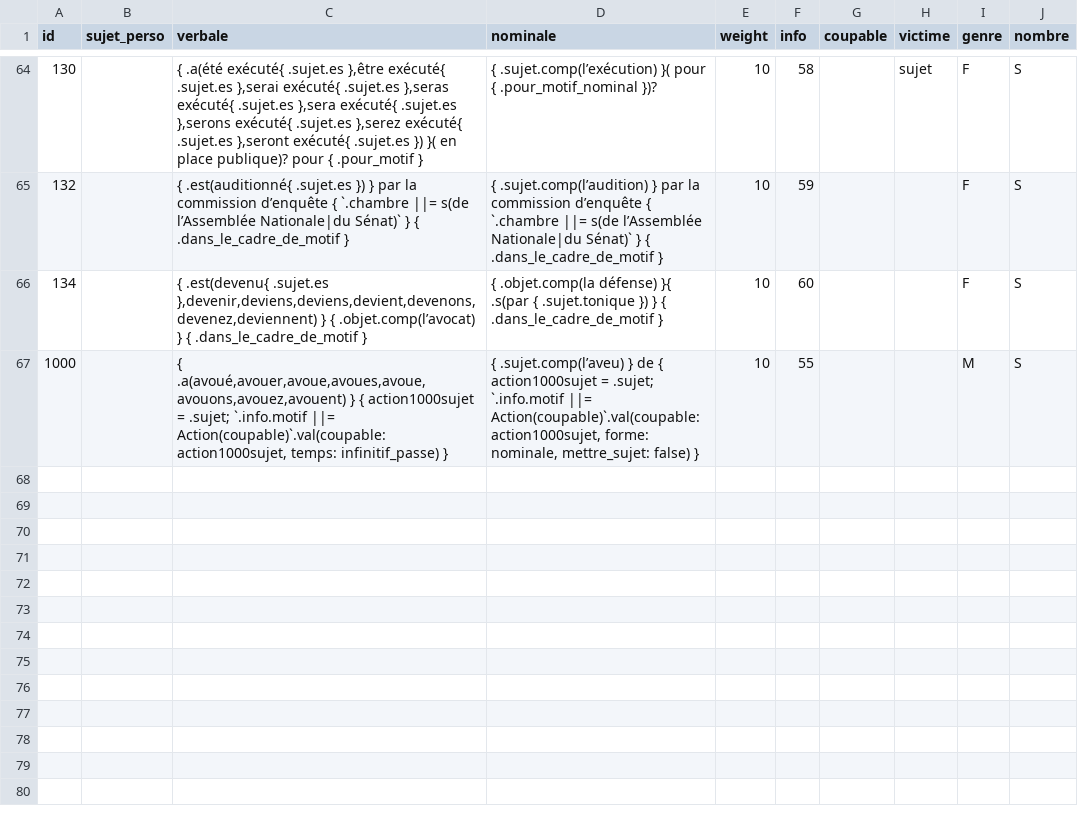
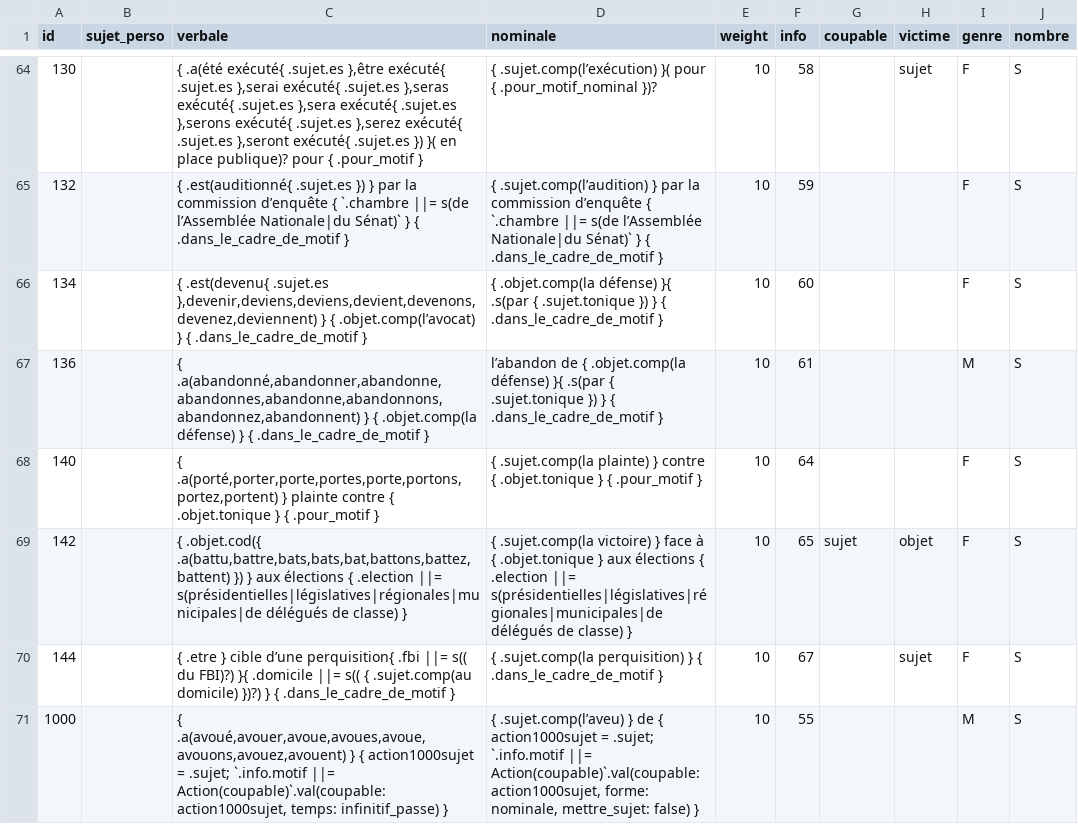
Before and after one commit to AlexieVQ/FlashNewsBot, a CSV file: regles/action.csv, drawn as a sheet; only a part is shown, gaps mark what is left out; the diff names each change by its address in the sheet, - before the commit and + after, or states it on an @@ line.

Commit message:
Migration d’infos et actions

```diff
--- a/regles/action.csv
+++ b/regles/action.csv
+row 67: 136 |  | { .a(abandonné,abandonner,abandonne,abandonnes,abandonne,abandonnons,abandonnez,abandonnent) } { .objet.comp(la défense) } { .dans_le_cadre_de_motif } | l’abandon de { .objet.comp(la défense) }{ .s(par { .sujet.tonique }) } { .dans_le_cadre_de_motif } | 10 | 61 |  |  | M | S
+row 68: 140 |  | { .a(porté,porter,porte,portes,porte,portons,portez,portent) } plainte contre { .objet.tonique } { .pour_motif } | { .sujet.comp(la plainte) } contre { .objet.tonique } { .pour_motif } | 10 | 64 |  |  | F | S
+row 69: 142 |  | { .objet.cod({ .a(battu,battre,bats,bats,bat,battons,battez,battent) }) } aux élections { .election ||= s(présidentielles|législatives|régionales|municipales|de délégués de classe) } | { .sujet.comp(la victoire) } face à { .objet.tonique } aux élections { .election ||= s(présidentielles|législatives|régionales|municipales|de délégués de classe) } | 10 | 65 | sujet | objet | F | S
+row 70: 144 |  | { .etre } cible d’une perquisition{ .fbi ||= s(( du FBI)?) }{ .domicile ||= s(( { .sujet.comp(au domicile) })?) } { .dans_le_cadre_de_motif } | { .sujet.comp(la perquisition) } { .dans_le_cadre_de_motif } | 10 | 67 |  | sujet | F | S
```
Also changed, not shown: regles/info.csv.
